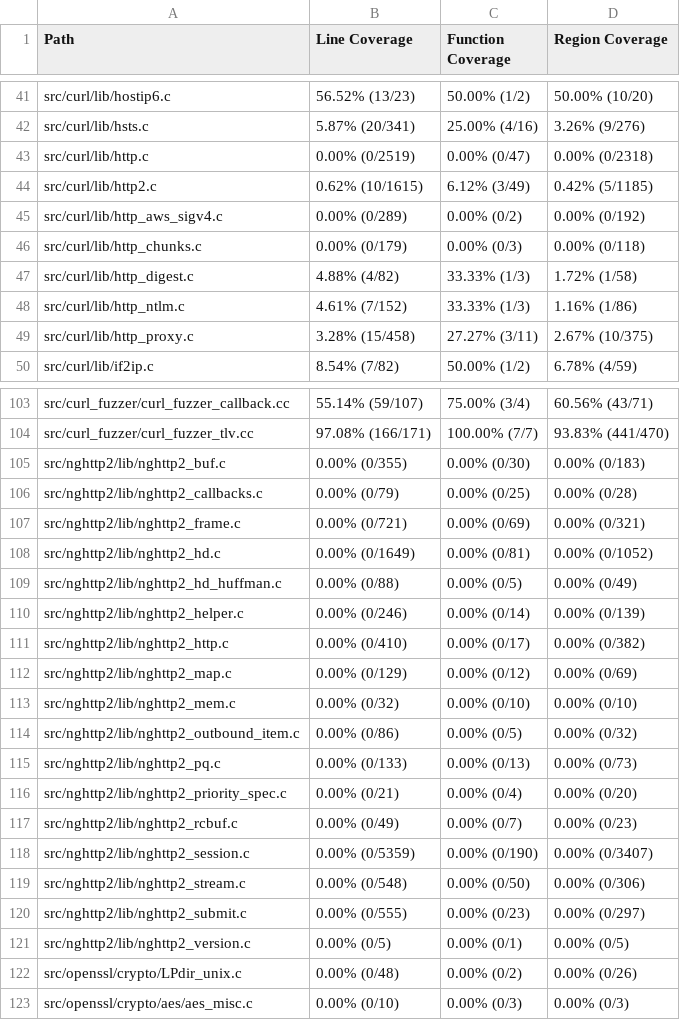
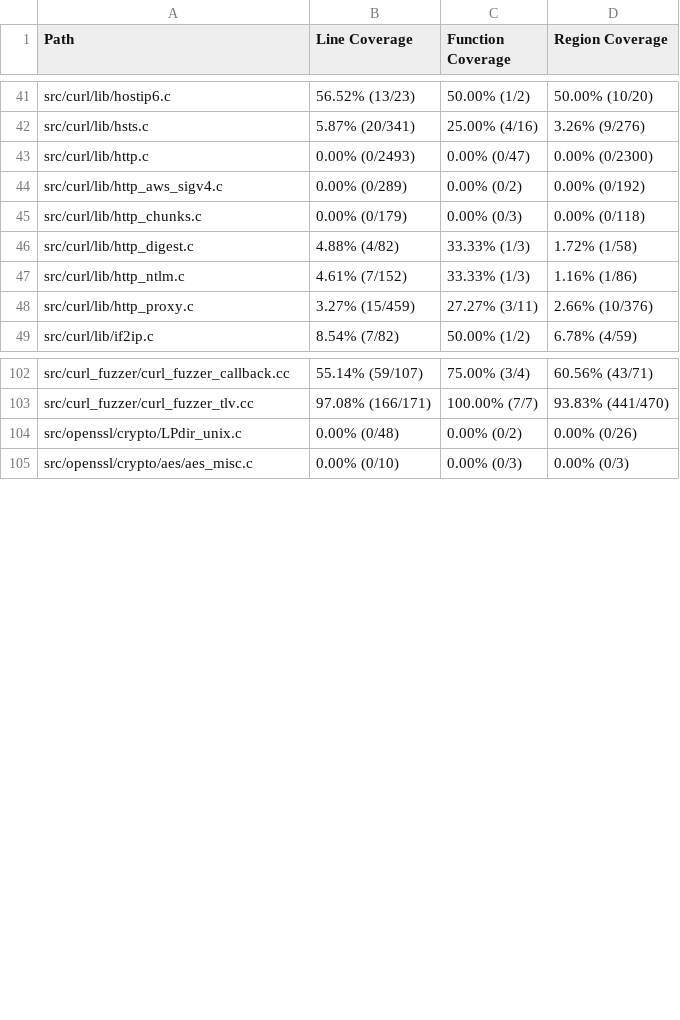
Before and after one commit to workerTmp/liossa_3, a CSV file: myWeb/CsvCov_rowcurl_curl_fuzzer_pop3.csv, drawn as a sheet; only a part is shown, gaps mark what is left out; the diff covers the shown part only.

```diff
--- a/myWeb/CsvCov_rowcurl_curl_fuzzer_pop3.csv
+++ b/myWeb/CsvCov_rowcurl_curl_fuzzer_pop3.csv
@@ -42,4 +42,3 @@ src/curl/lib/hostip6.c,56.52% (13/23),50.00% (1/2),50.00% (10/20)
 src/curl/lib/hsts.c,5.87% (20/341),25.00% (4/16),3.26% (9/276)
-src/curl/lib/http.c,0.00% (0/2519),0.00% (0/47),0.00% (0/2318)
-src/curl/lib/http2.c,0.62% (10/1615),6.12% (3/49),0.42% (5/1185)
+src/curl/lib/http.c,0.00% (0/2493),0.00% (0/47),0.00% (0/2300)
 src/curl/lib/http_aws_sigv4.c,0.00% (0/289),0.00% (0/2),0.00% (0/192)
@@ -48,3 +47,3 @@ src/curl/lib/http_digest.c,4.88% (4/82),33.33% (1/3),1.72% (1/58)
 src/curl/lib/http_ntlm.c,4.61% (7/152),33.33% (1/3),1.16% (1/86)
-src/curl/lib/http_proxy.c,3.28% (15/458),27.27% (3/11),2.67% (10/375)
+src/curl/lib/http_proxy.c,3.27% (15/459),27.27% (3/11),2.66% (10/376)
 src/curl/lib/if2ip.c,8.54% (7/82),50.00% (1/2),6.78% (4/59)
@@ -104,19 +103,2 @@ src/curl_fuzzer/curl_fuzzer_callback.cc,55.14% (59/107),75.00% (3/4),60.56% (43/
 src/curl_fuzzer/curl_fuzzer_tlv.cc,97.08% (166/171),100.00% (7/7),93.83% (441/470)
-src/nghttp2/lib/nghttp2_buf.c,0.00% (0/355),0.00% (0/30),0.00% (0/183)
-src/nghttp2/lib/nghttp2_callbacks.c,0.00% (0/79),0.00% (0/25),0.00% (0/28)
-src/nghttp2/lib/nghttp2_frame.c,0.00% (0/721),0.00% (0/69),0.00% (0/321)
-src/nghttp2/lib/nghttp2_hd.c,0.00% (0/1649),0.00% (0/81),0.00% (0/1052)
-src/nghttp2/lib/nghttp2_hd_huffman.c,0.00% (0/88),0.00% (0/5),0.00% (0/49)
-src/nghttp2/lib/nghttp2_helper.c,0.00% (0/246),0.00% (0/14),0.00% (0/139)
-src/nghttp2/lib/nghttp2_http.c,0.00% (0/410),0.00% (0/17),0.00% (0/382)
-src/nghttp2/lib/nghttp2_map.c,0.00% (0/129),0.00% (0/12),0.00% (0/69)
-src/nghttp2/lib/nghttp2_mem.c,0.00% (0/32),0.00% (0/10),0.00% (0/10)
-src/nghttp2/lib/nghttp2_outbound_item.c,0.00% (0/86),0.00% (0/5),0.00% (0/32)
-src/nghttp2/lib/nghttp2_pq.c,0.00% (0/133),0.00% (0/13),0.00% (0/73)
-src/nghttp2/lib/nghttp2_priority_spec.c,0.00% (0/21),0.00% (0/4),0.00% (0/20)
-src/nghttp2/lib/nghttp2_rcbuf.c,0.00% (0/49),0.00% (0/7),0.00% (0/23)
-src/nghttp2/lib/nghttp2_session.c,0.00% (0/5359),0.00% (0/190),0.00% (0/3407)
-src/nghttp2/lib/nghttp2_stream.c,0.00% (0/548),0.00% (0/50),0.00% (0/306)
-src/nghttp2/lib/nghttp2_submit.c,0.00% (0/555),0.00% (0/23),0.00% (0/297)
-src/nghttp2/lib/nghttp2_version.c,0.00% (0/5),0.00% (0/1),0.00% (0/5)
 src/openssl/crypto/LPdir_unix.c,0.00% (0/48),0.00% (0/2),0.00% (0/26)
```
Also changed, not shown: 19 edited cells elsewhere in this file, 2 other files.
